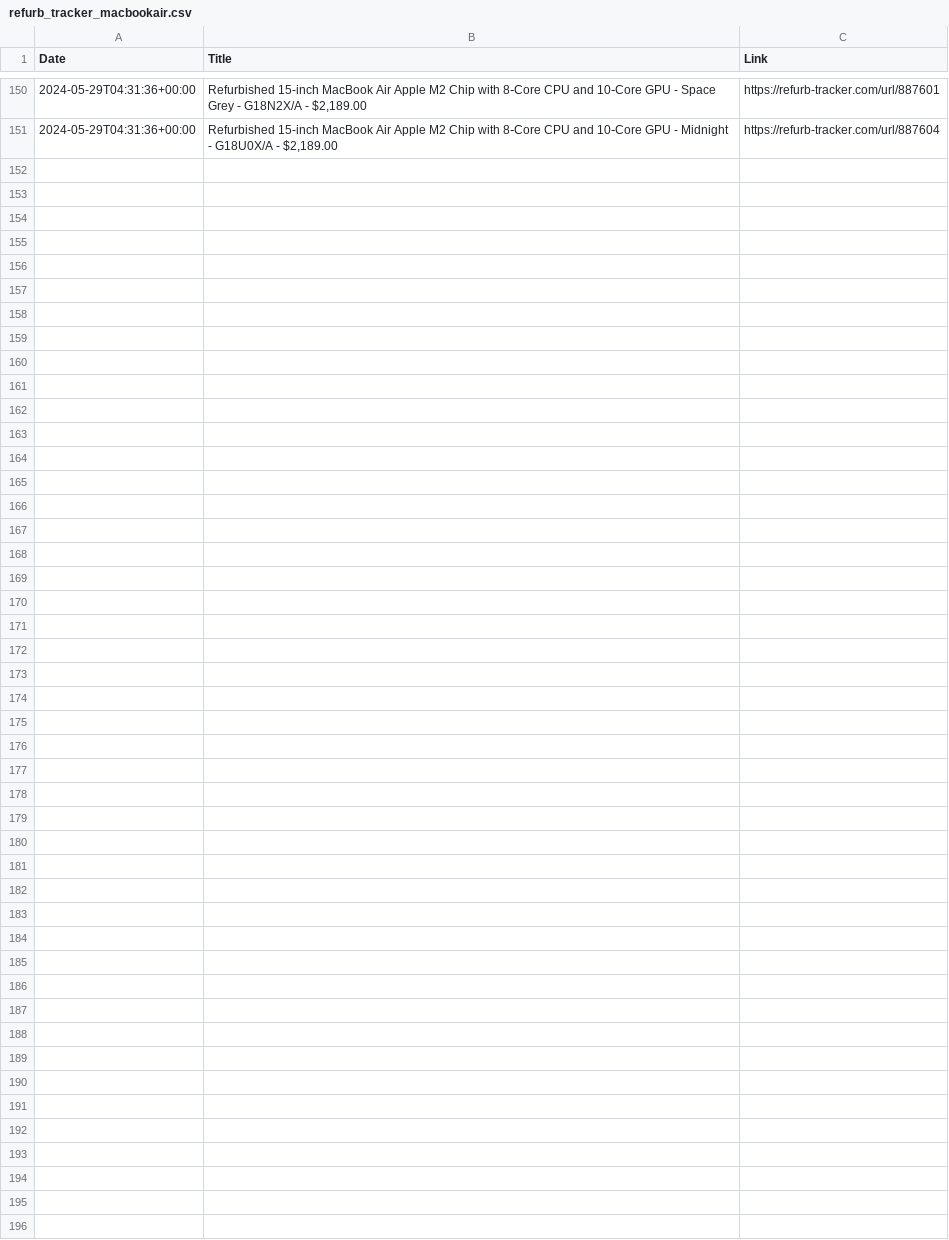
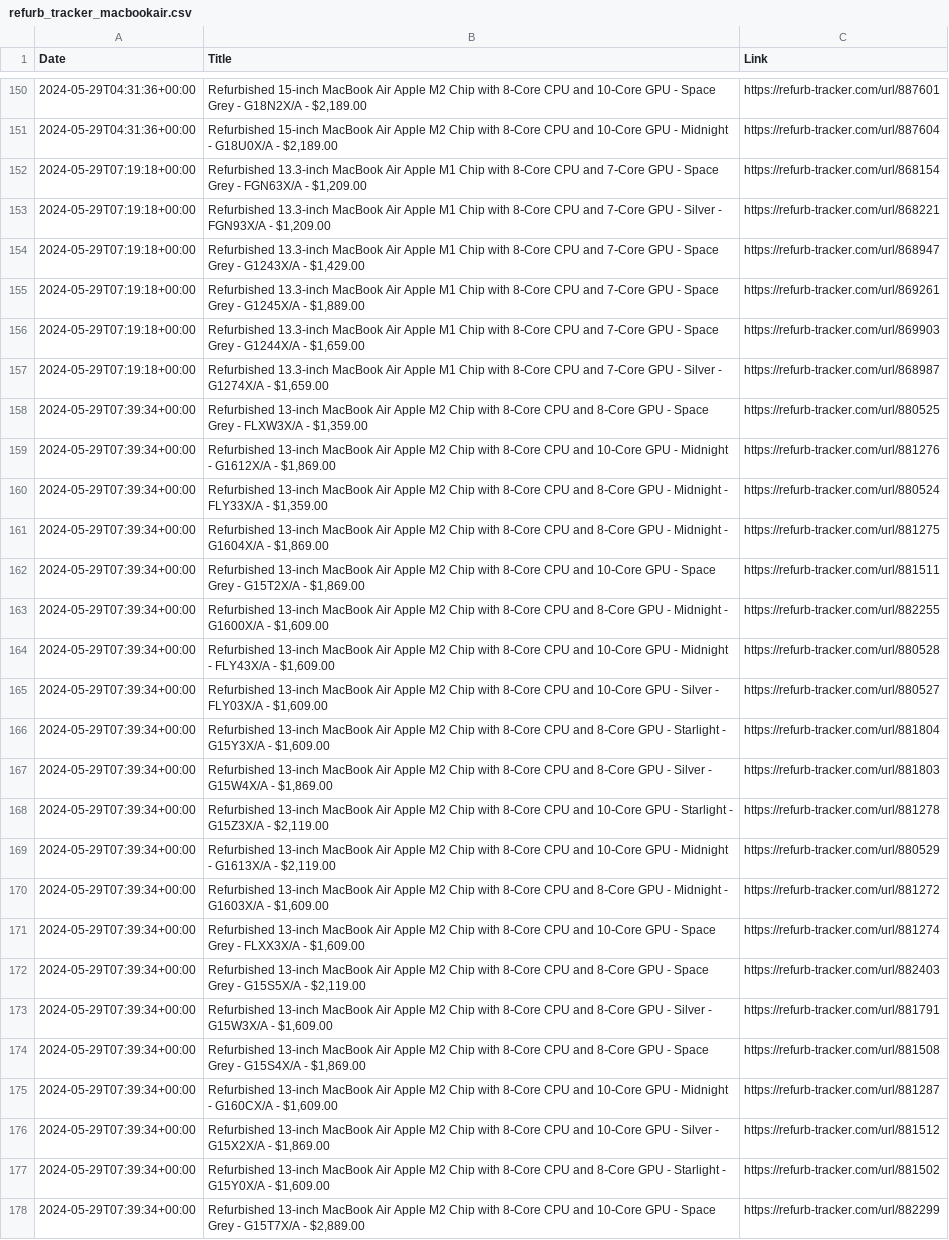
Before and after one commit to felconmar/refurb-tracker-history, a CSV file: data/au/refurb_tracker_macbookair.csv, drawn as a sheet; only a part is shown, gaps mark what is left out; the diff names each change by its address in the sheet, - before the commit and + after, or states it on an @@ line.

```diff
--- a/data/au/refurb_tracker_macbookair.csv
+++ b/data/au/refurb_tracker_macbookair.csv
+row 152: 2024-05-29T07:19:18+00:00 | Refurbished 13.3-inch MacBook Air Apple M1 Chip with 8‑Core CPU and 7‑Core GPU - Space Grey - FGN63X/A - $1,209.00 | https://refurb-tracker.com/url/868154
+row 153: 2024-05-29T07:19:18+00:00 | Refurbished 13.3-inch MacBook Air Apple M1 Chip with 8‑Core CPU and 7‑Core GPU - Silver - FGN93X/A - $1,209.00 | https://refurb-tracker.com/url/868221
+row 154: 2024-05-29T07:19:18+00:00 | Refurbished 13.3-inch MacBook Air Apple M1 Chip with 8‑Core CPU and 7‑Core GPU - Space Grey - G1243X/A - $1,429.00 | https://refurb-tracker.com/url/868947
+row 155: 2024-05-29T07:19:18+00:00 | Refurbished 13.3-inch MacBook Air Apple M1 Chip with 8‑Core CPU and 7‑Core GPU - Space Grey - G1245X/A - $1,889.00 | https://refurb-tracker.com/url/869261
+row 156: 2024-05-29T07:19:18+00:00 | Refurbished 13.3-inch MacBook Air Apple M1 Chip with 8‑Core CPU and 7‑Core GPU - Space Grey - G1244X/A - $1,659.00 | https://refurb-tracker.com/url/869903
+row 157: 2024-05-29T07:19:18+00:00 | Refurbished 13.3-inch MacBook Air Apple M1 Chip with 8‑Core CPU and 7‑Core GPU - Silver - G1274X/A - $1,659.00 | https://refurb-tracker.com/url/868987
+row 158: 2024-05-29T07:39:34+00:00 | Refurbished 13-inch MacBook Air Apple M2 Chip with 8‑Core CPU and 8‑Core GPU - Space Grey - FLXW3X/A - $1,359.00 | https://refurb-tracker.com/url/880525
+row 159: 2024-05-29T07:39:34+00:00 | Refurbished 13-inch MacBook Air Apple M2 Chip with 8‑Core CPU and 10‑Core GPU - Midnight - G1612X/A - $1,869.00 | https://refurb-tracker.com/url/881276
+row 160: 2024-05-29T07:39:34+00:00 | Refurbished 13-inch MacBook Air Apple M2 Chip with 8‑Core CPU and 8‑Core GPU - Midnight - FLY33X/A - $1,359.00 | https://refurb-tracker.com/url/880524
+row 161: 2024-05-29T07:39:34+00:00 | Refurbished 13-inch MacBook Air Apple M2 Chip with 8‑Core CPU and 8‑Core GPU - Midnight - G1604X/A - $1,869.00 | https://refurb-tracker.com/url/881275
+row 162: 2024-05-29T07:39:34+00:00 | Refurbished 13-inch MacBook Air Apple M2 Chip with 8‑Core CPU and 10‑Core GPU - Space Grey - G15T2X/A - $1,869.00 | https://refurb-tracker.com/url/881511
+row 163: 2024-05-29T07:39:34+00:00 | Refurbished 13-inch MacBook Air Apple M2 Chip with 8‑Core CPU and 8‑Core GPU - Midnight - G1600X/A - $1,609.00 | https://refurb-tracker.com/url/882255
+row 164: 2024-05-29T07:39:34+00:00 | Refurbished 13-inch MacBook Air Apple M2 Chip with 8‑Core CPU and 10‑Core GPU - Midnight - FLY43X/A - $1,609.00 | https://refurb-tracker.com/url/880528
+row 165: 2024-05-29T07:39:34+00:00 | Refurbished 13-inch MacBook Air Apple M2 Chip with 8‑Core CPU and 10‑Core GPU - Silver - FLY03X/A - $1,609.00 | https://refurb-tracker.com/url/880527
+row 166: 2024-05-29T07:39:34+00:00 | Refurbished 13-inch MacBook Air Apple M2 Chip with 8‑Core CPU and 8‑Core GPU - Starlight - G15Y3X/A - $1,609.00 | https://refurb-tracker.com/url/881804
+row 167: 2024-05-29T07:39:34+00:00 | Refurbished 13-inch MacBook Air Apple M2 Chip with 8‑Core CPU and 8‑Core GPU - Silver - G15W4X/A - $1,869.00 | https://refurb-tracker.com/url/881803
+row 168: 2024-05-29T07:39:34+00:00 | Refurbished 13-inch MacBook Air Apple M2 Chip with 8‑Core CPU and 10‑Core GPU - Starlight - G15Z3X/A - $2,119.00 | https://refurb-tracker.com/url/881278
+row 169: 2024-05-29T07:39:34+00:00 | Refurbished 13-inch MacBook Air Apple M2 Chip with 8‑Core CPU and 10‑Core GPU - Midnight - G1613X/A - $2,119.00 | https://refurb-tracker.com/url/880529
+row 170: 2024-05-29T07:39:34+00:00 | Refurbished 13-inch MacBook Air Apple M2 Chip with 8‑Core CPU and 8‑Core GPU - Midnight - G1603X/A - $1,609.00 | https://refurb-tracker.com/url/881272
+row 171: 2024-05-29T07:39:34+00:00 | Refurbished 13-inch MacBook Air Apple M2 Chip with 8‑Core CPU and 10‑Core GPU - Space Grey - FLXX3X/A - $1,609.00 | https://refurb-tracker.com/url/881274
+row 172: 2024-05-29T07:39:34+00:00 | Refurbished 13-inch MacBook Air Apple M2 Chip with 8‑Core CPU and 8‑Core GPU - Space Grey - G15S5X/A - $2,119.00 | https://refurb-tracker.com/url/882403
+row 173: 2024-05-29T07:39:34+00:00 | Refurbished 13-inch MacBook Air Apple M2 Chip with 8‑Core CPU and 8‑Core GPU - Silver - G15W3X/A - $1,609.00 | https://refurb-tracker.com/url/881791
+row 174: 2024-05-29T07:39:34+00:00 | Refurbished 13-inch MacBook Air Apple M2 Chip with 8‑Core CPU and 8‑Core GPU - Space Grey - G15S4X/A - $1,869.00 | https://refurb-tracker.com/url/881508
+row 175: 2024-05-29T07:39:34+00:00 | Refurbished 13-inch MacBook Air Apple M2 Chip with 8‑Core CPU and 10‑Core GPU - Midnight - G160CX/A - $1,609.00 | https://refurb-tracker.com/url/881287
+row 176: 2024-05-29T07:39:34+00:00 | Refurbished 13-inch MacBook Air Apple M2 Chip with 8‑Core CPU and 10‑Core GPU - Silver - G15X2X/A - $1,869.00 | https://refurb-tracker.com/url/881512
+row 177: 2024-05-29T07:39:34+00:00 | Refurbished 13-inch MacBook Air Apple M2 Chip with 8‑Core CPU and 8‑Core GPU - Starlight - G15Y0X/A - $1,609.00 | https://refurb-tracker.com/url/881502
+row 178: 2024-05-29T07:39:34+00:00 | Refurbished 13-inch MacBook Air Apple M2 Chip with 8‑Core CPU and 10‑Core GPU - Space Grey - G15T7X/A - $2,889.00 | https://refurb-tracker.com/url/882299
```
Also changed, not shown: data/jp/refurb_tracker_iphone.csv, data/kr/refurb_tracker_macbookpro.csv, 2 other files.
